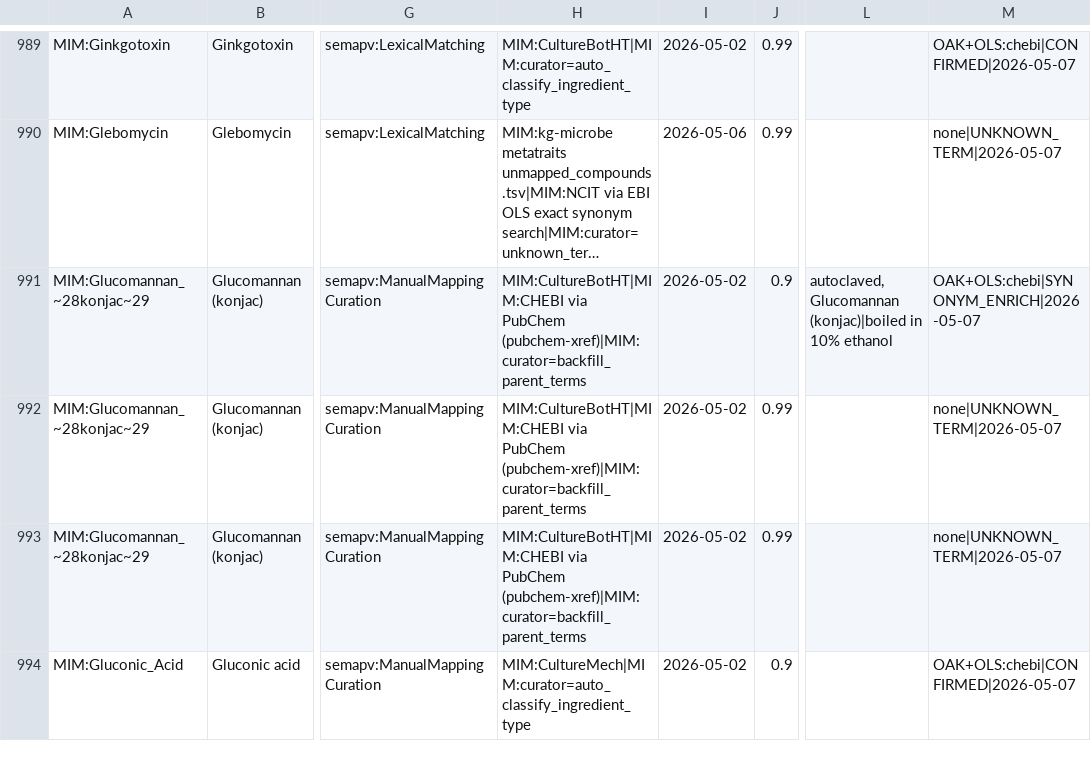
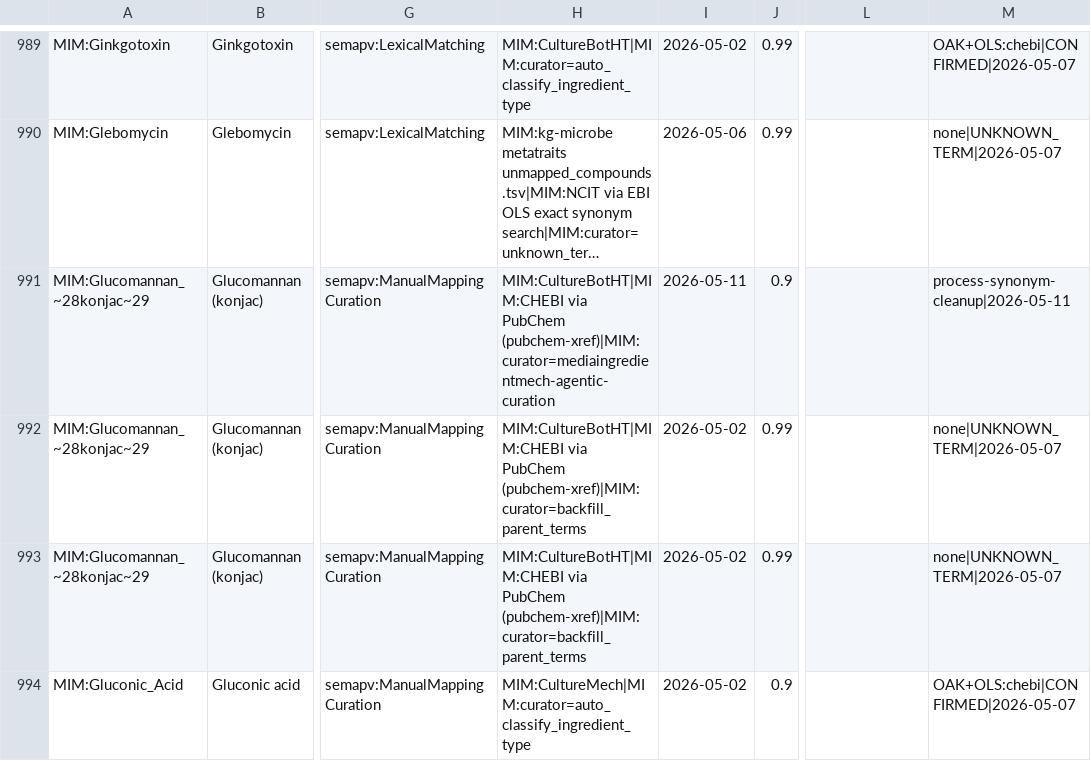
Before and after one commit to CultureBotAI/MediaIngredientMech, a TSV file: mappings/ingredient_mappings.sssom.tsv, drawn as a sheet; only a part is shown, gaps mark what is left out; long unchanged cells end in …; the diff covers the shown part only; the diff names each change by its address in the sheet, - before the commit and + after, or states it on an @@ line.

```diff
--- a/mappings/ingredient_mappings.sssom.tsv
+++ b/mappings/ingredient_mappings.sssom.tsv
-H991: …via PubChem (pubchem-xref)|MIM:curator=backfill_parent_terms
+H991: …via PubChem (pubchem-xref)|MIM:curator=mediaingredientmech-agentic-curation
-I991: 2026-05-02
+I991: 2026-05-11
-L991: autoclaved, Glucomannan (konjac)|boiled in 10% ethanol
+L991: (empty)
-M991: OAK+OLS:chebi|SYNONYM_ENRICH|2026-05-07
+M991: process-synonym-cleanup|2026-05-11
```
Also changed, not shown: 3 added rows and 55 edited cells elsewhere in this file, 34 other files.
